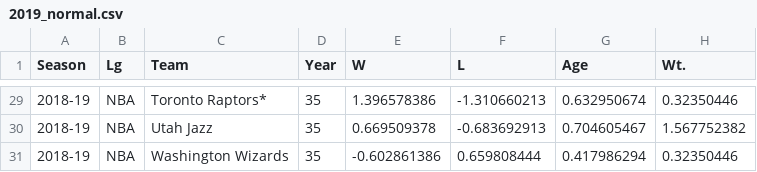
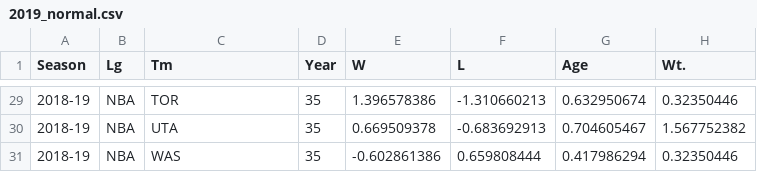
Before and after one commit to seanpinder111/CS-450-team-project, a CSV file: 2019_normal.csv, drawn as a sheet; only a part is shown, gaps mark what is left out; the diff covers the shown part only; the diff names each change by its address in the sheet, - before the commit and + after, or states it on an @@ line.

```diff
--- a/2019_normal.csv
+++ b/2019_normal.csv
-C1: Team
+C1: Tm
-C29 (Tm): Toronto Raptors*
+C29 (Tm): TOR
-C30 (Tm): Utah Jazz
+C30 (Tm): UTA
-C31 (Tm): Washington Wizards
+C31 (Tm): WAS
```
Also changed, not shown: 27 edited cells elsewhere in this file.
